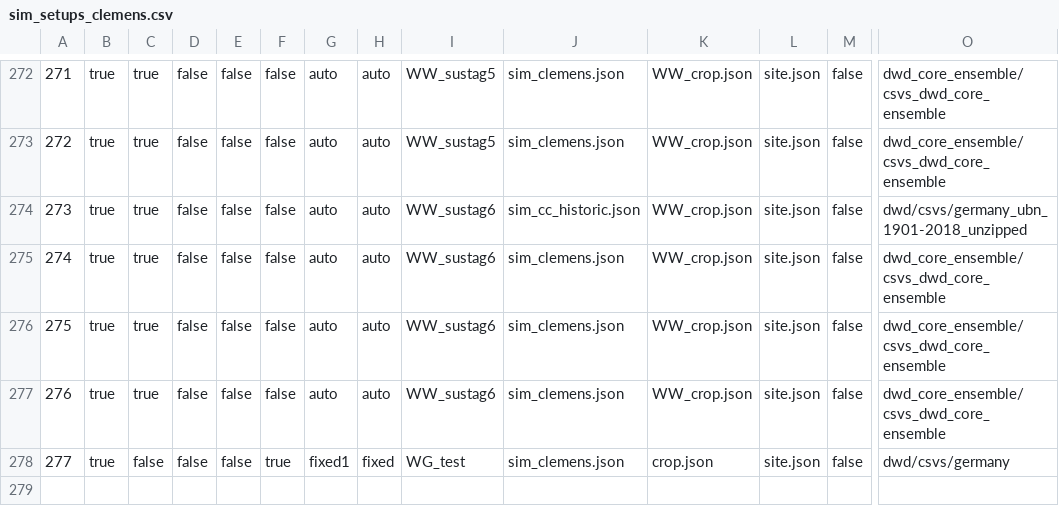
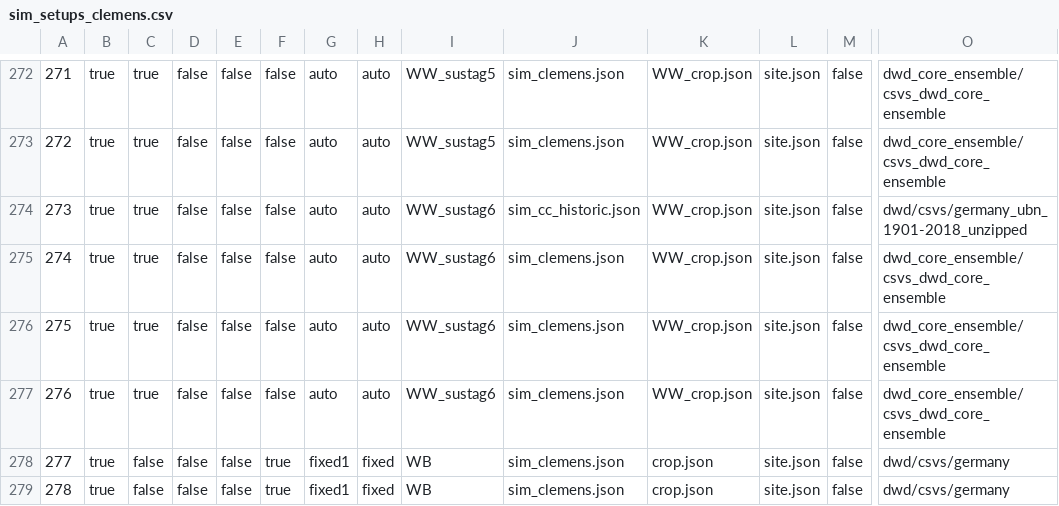
Before and after one commit to zalf-rpm/modoklim, a CSV file: sim_setups_clemens.csv, drawn as a sheet; only a part is shown, gaps mark what is left out; rows hold the shown columns only; the diff names each change by its address in the sheet, - before the commit and + after, or states it on an @@ line.

```diff
--- a/sim_setups_clemens.csv
+++ b/sim_setups_clemens.csv
-I278: WG_test
+I278: WB
+row 279: 278 | true | false | false | false | true | fixed1 | fixed | WB | sim_clemens.json | crop.json | site.json | false | dwd/csvs/germany
```
Also changed, not shown: 3 other files.
